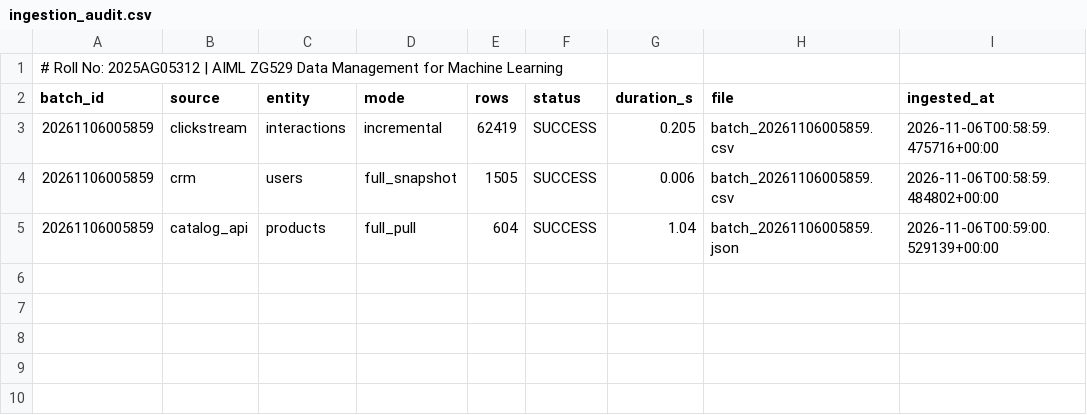
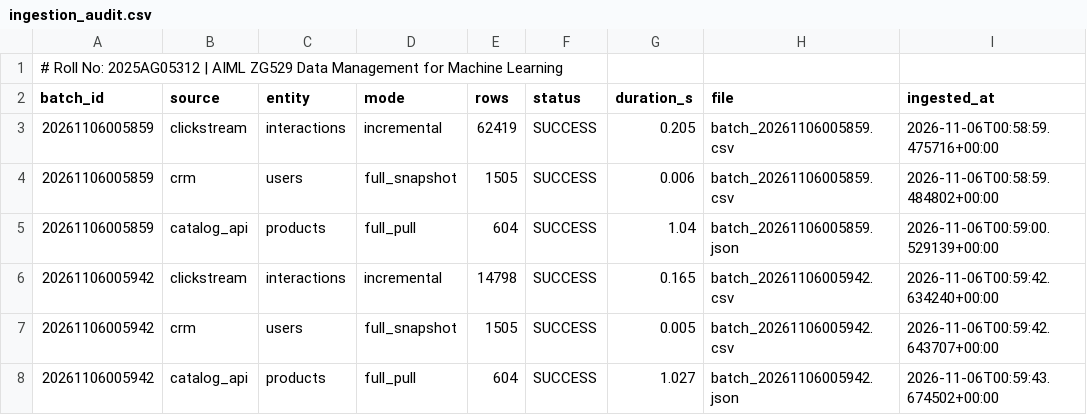
Before and after one commit to jayatimishra/dm4ml-recsys-2025AG05312, a CSV file: reports/ingestion_audit.csv, drawn as a sheet.

Commit message:
Data v2: full history to 2026-10-31 via incremental ingestion
Roll No: 2025AG05312

```diff
--- a/reports/ingestion_audit.csv
+++ b/reports/ingestion_audit.csv
@@ -5 +5,4 @@ batch_id,source,entity,mode,rows,status,duration_s,file,ingested_at
 20261106005859,catalog_api,products,full_pull,604,SUCCESS,1.04,batch_20261106005859.json,2026-11-06T00:59:00.529139+00:00
+20261106005942,clickstream,interactions,incremental,14798,SUCCESS,0.165,batch_20261106005942.csv,2026-11-06T00:59:42.634240+00:00
+20261106005942,crm,users,full_snapshot,1505,SUCCESS,0.005,batch_20261106005942.csv,2026-11-06T00:59:42.643707+00:00
+20261106005942,catalog_api,products,full_pull,604,SUCCESS,1.027,batch_20261106005942.json,2026-11-06T00:59:43.674502+00:00
```
Also changed, not shown: reports/analytics/top_categories_by_revenue.csv, reports/analytics/weekly_conversion.csv, 22 other files.
